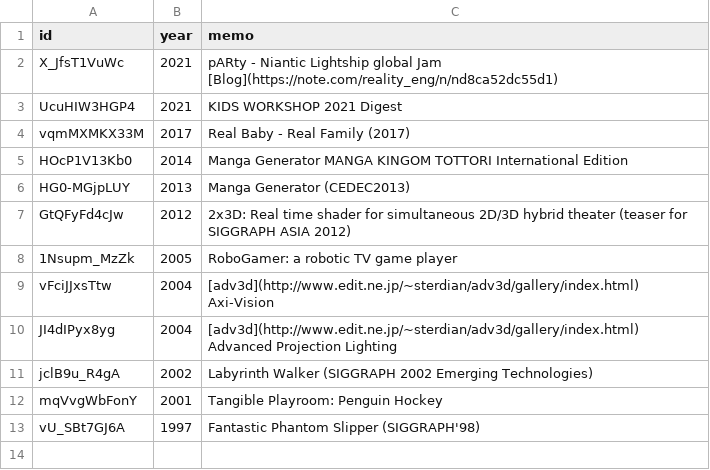
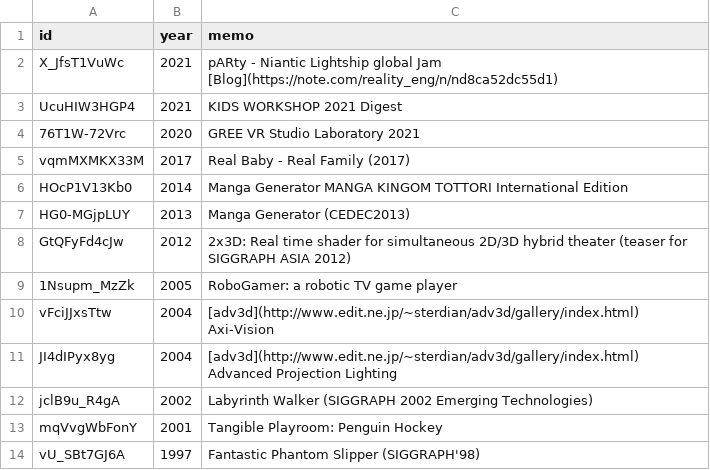
Before and after one commit to kaitas/kaitas.github.io, a CSV file: _data/youtube.csv, drawn as a sheet.

Commit message:
Update youtube.csv

```diff
--- a/_data/youtube.csv
+++ b/_data/youtube.csv
@@ -3,2 +3,3 @@ X_JfsT1VuWc,2021,pARty - Niantic Lightship global Jam [Blog](https://note.com/re
 UcuHIW3HGP4,2021,KIDS WORKSHOP 2021 Digest
+76T1W-72Vrc,2020, GREE VR Studio Laboratory 2021
 vqmMXMKX33M,2017,Real Baby - Real Family (2017)
```
